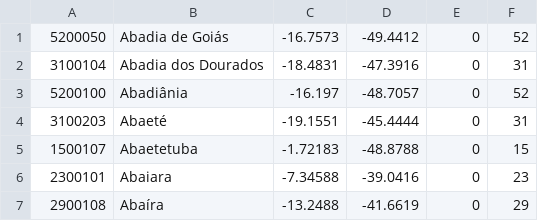
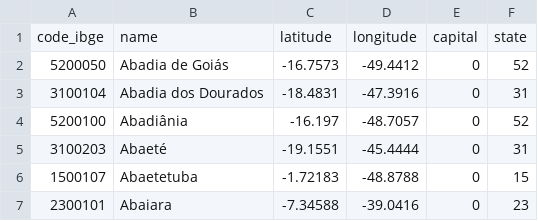
Before and after one commit to Kaspary/api-cidades-brasil, a CSV file: helpers/management/commands/data/city.csv (was City.csv), drawn as a sheet; only a part is shown; the shorter side is filled out with more unchanged rows.

```diff
--- a/City.csv
+++ b/helpers/management/commands/data/city.csv
@@ -1 +1,2 @@
+code_ibge,name,latitude,longitude,capital,state
 5200050,Abadia de Goiás,-16.7573,-49.4412,0,52
```
Also changed, not shown: helpers/management/commands/data/state.csv, 14 other files.
